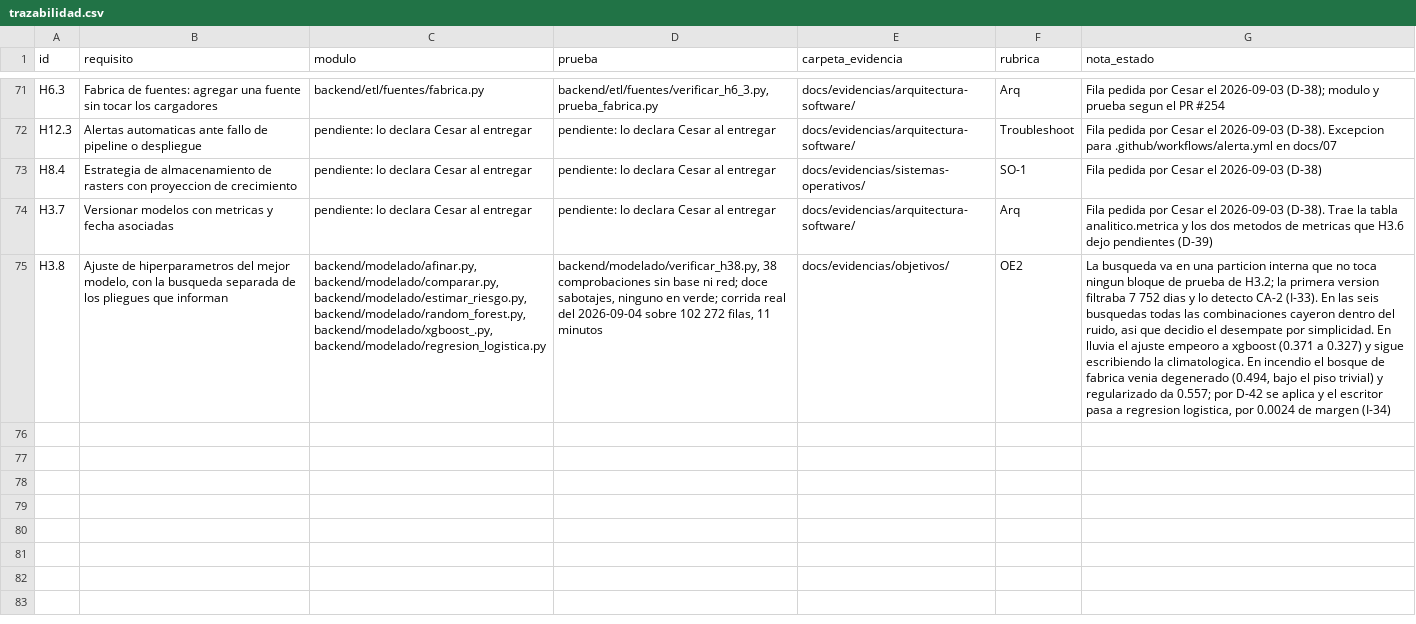
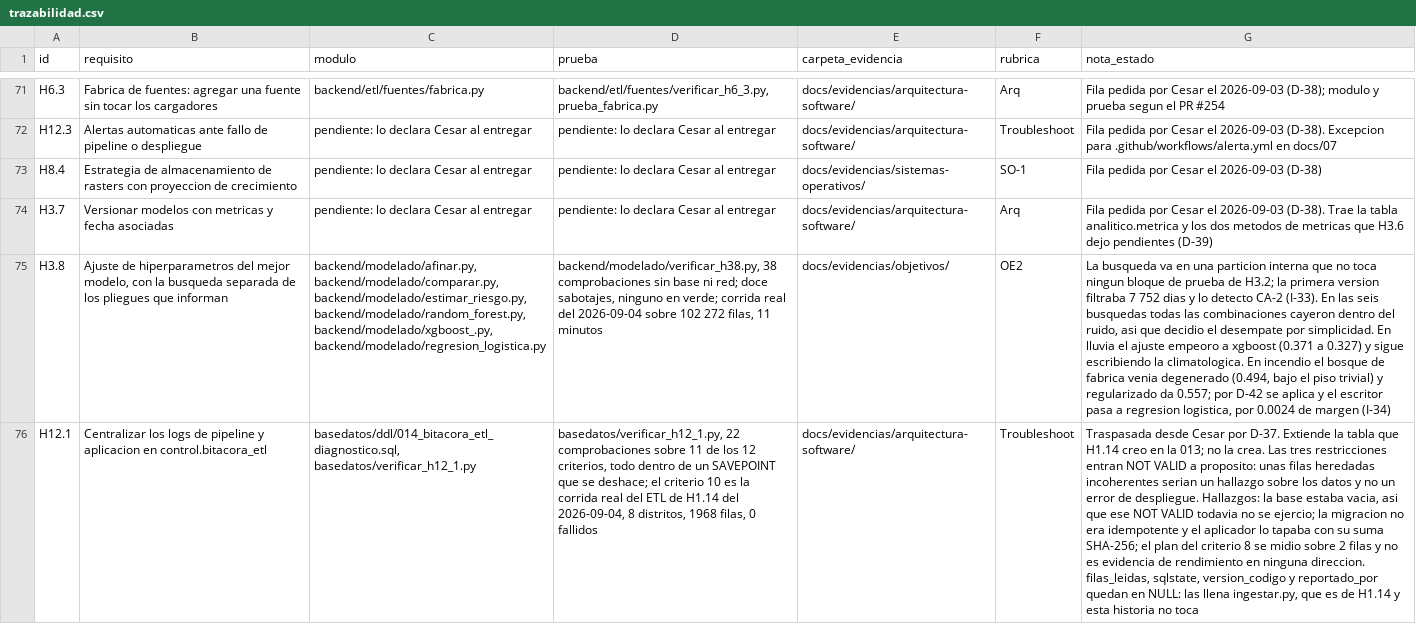
Before and after one commit to HumanoidCat/geoguardian, a CSV file: docs/trazabilidad.csv, drawn as a sheet; only a part is shown, gaps mark what is left out; the diff names each change by its address in the sheet, - before the commit and + after, or states it on an @@ line.

Commit message:
H12.1: extender control.bitacora_etl para el diagnostico, con verificador

```diff
--- a/docs/trazabilidad.csv
+++ b/docs/trazabilidad.csv
+row 76: H12.1 | Centralizar los logs de pipeline y aplicacion en control.bitacora_etl | basedatos/ddl/014_bitacora_etl_diagnostico.sql, basedatos/verificar_h12_1.py | basedatos/verificar_h12_1.py, 22 comprobaciones sobre 11 de los 12 criterios, todo dentro de un SAVEPOINT que se deshace; el criterio 10 es la corrida real del ETL de H1.14 del 2026-09-04, 8 distritos, 1968 filas, 0 fallidos | docs/evidencias/arquitectura-software/ | Troubleshoot | Traspasada desde Cesar por D-37. Extiende la tabla que H1.14 creo en la 013; no la crea. Las tres restricciones entran NOT VALID a proposito: unas filas heredadas incoherentes serian un hallazgo sobre los datos y no un error de despliegue. Hallazgos: la base estaba vacia, asi que ese NOT VALID todavia no se ejercio; la migracion no era idempotente y el aplicador lo tapaba con su suma SHA-256; el plan del criterio 8 se midio sobre 2 filas y no es evidencia de rendimiento en ninguna direccion. filas_leidas, sqlstate, version_codigo y reportado_por quedan en NULL: las llena ingestar.py, que es de H1.14 y esta historia no toca
```
Also changed, not shown: 6 other files.
